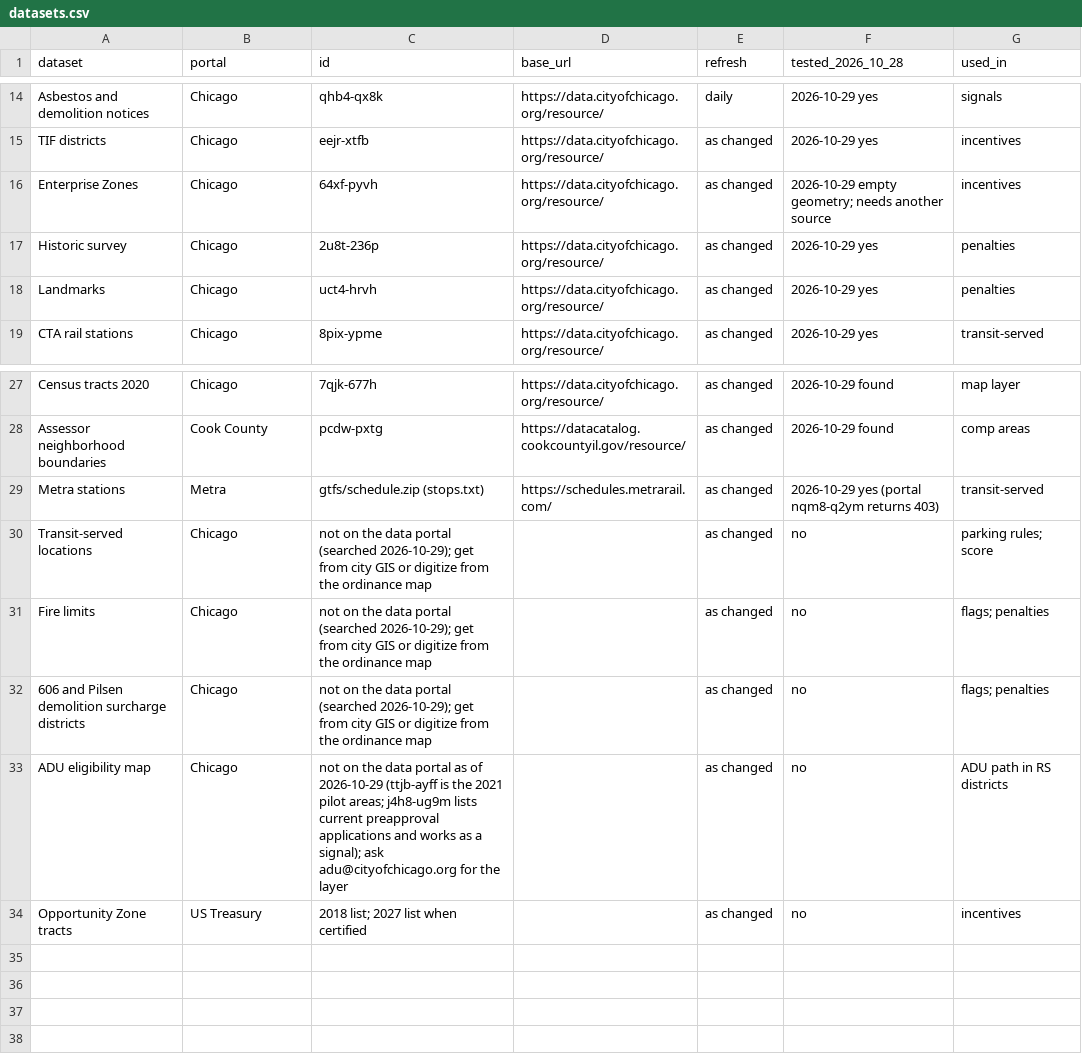
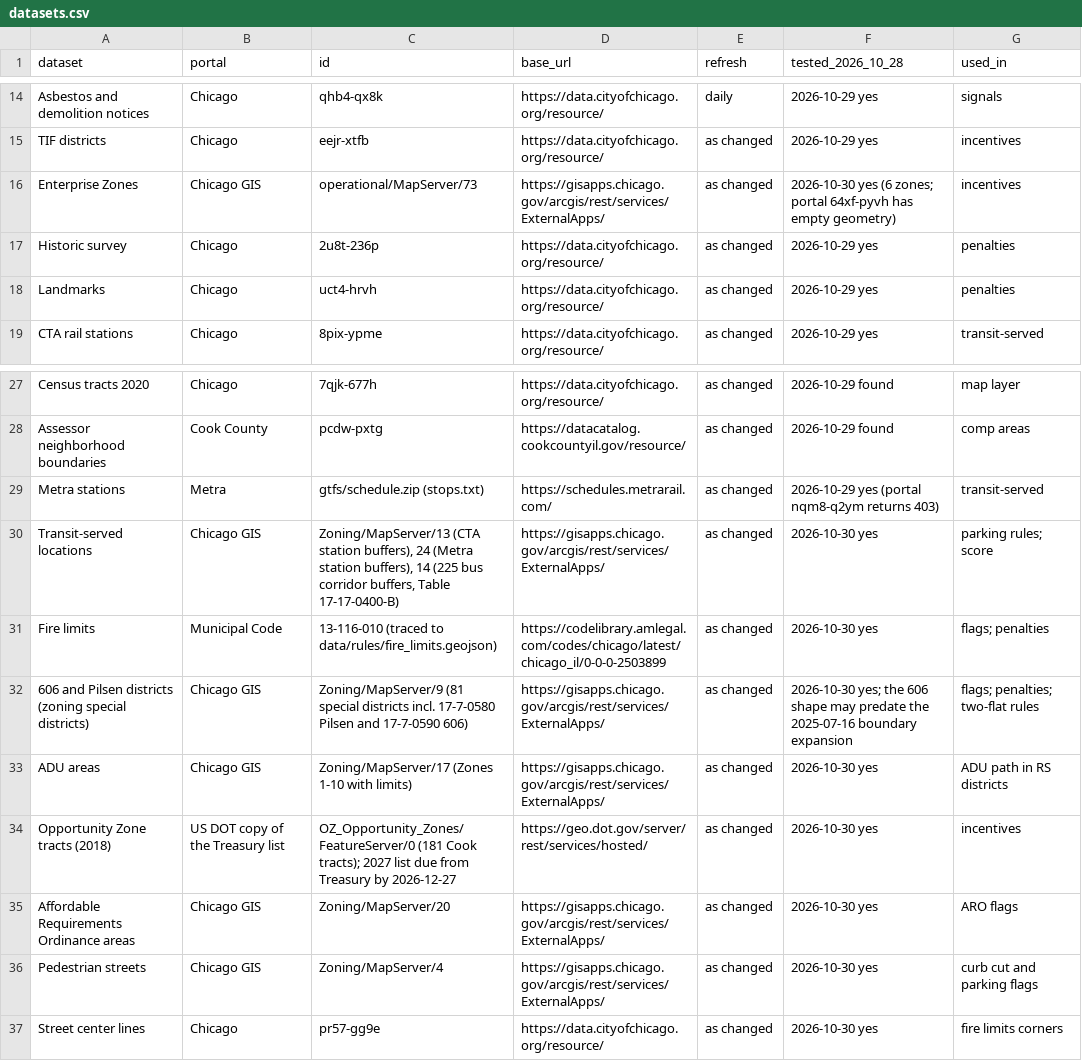
Before and after one commit to GeddyLifeson/25x125, a CSV file: data/sources/datasets.csv, drawn as a sheet; only a part is shown, gaps mark what is left out.

```diff
--- a/data/sources/datasets.csv
+++ b/data/sources/datasets.csv
@@ -15,3 +15,3 @@ Asbestos and demolition notices,Chicago,qhb4-qx8k,https://data.cityofchicago.org
 TIF districts,Chicago,eejr-xtfb,https://data.cityofchicago.org/resource/,as changed,2026-10-29 yes,incentives
-Enterprise Zones,Chicago,64xf-pyvh,https://data.cityofchicago.org/resource/,as changed,2026-10-29 empty geometry; needs another source,incentives
+Enterprise Zones,Chicago GIS,operational/MapServer/73,https://gisapps.chicago.gov/arcgis/rest/services/ExternalApps/,as changed,2026-10-30 yes (6 zones; portal 64xf-pyvh has empty geometry),incentives
 Historic survey,Chicago,2u8t-236p,https://data.cityofchicago.org/resource/,as changed,2026-10-29 yes,penalties
@@ -29,6 +29,9 @@ Assessor neighborhood boundaries,Cook County,pcdw-pxtg,https://datacatalog.cookc
 Metra stations,Metra,gtfs/schedule.zip (stops.txt),https://schedules.metrarail.com/,as changed,2026-10-29 yes (portal nqm8-q2ym returns 403),transit-served
-Transit-served locations,Chicago,not on the data portal (searched 2026-10-29); get from city GIS or digitize from the ordinance map,,as changed,no,parking rules; score
-Fire limits,Chicago,not on the data portal (searched 2026-10-29); get from city GIS or digitize from the ordinance map,,as changed,no,flags; penalties
-606 and Pilsen demolition surcharge districts,Chicago,not on the data portal (searched 2026-10-29); get from city GIS or digitize from the ordinance map,,as changed,no,flags; penalties
-ADU eligibility map,Chicago,not on the data portal as of 2026-10-29 (ttjb-ayff is the 2021 pilot areas; j4h8-ug9m lists current preapproval applications and works as a signal); ask adu@cityofchicago.org for the layer,,as changed,no,ADU path in RS districts
-Opportunity Zone tracts,US Treasury,2018 list; 2027 list when certified,,as changed,no,incentives
+Transit-served locations,Chicago GIS,"Zoning/MapServer/13 (CTA station buffers), 24 (Metra station buffers), 14 (225 bus corridor buffers, Table 17-17-0400-B)",https://gisapps.chicago.gov/arcgis/rest/services/ExternalApps/,as changed,2026-10-30 yes,parking rules; score
+Fire limits,Municipal Code,13-116-010 (traced to data/rules/fire_limits.geojson),https://codelibrary.amlegal.com/codes/chicago/latest/chicago_il/0-0-0-2503899,as changed,2026-10-30 yes,flags; penalties
+606 and Pilsen districts (zoning special districts),Chicago GIS,Zoning/MapServer/9 (81 special districts incl. 17-7-0580 Pilsen and 17-7-0590 606),https://gisapps.chicago.gov/arcgis/rest/services/ExternalApps/,as changed,2026-10-30 yes; the 606 shape may predate the 2025-07-16 boundary expansion,flags; penalties; two-flat rules
+ADU areas,Chicago GIS,Zoning/MapServer/17 (Zones 1-10 with limits),https://gisapps.chicago.gov/arcgis/rest/services/ExternalApps/,as changed,2026-10-30 yes,ADU path in RS districts
+Opportunity Zone tracts (2018),US DOT copy of the Treasury list,OZ_Opportunity_Zones/FeatureServer/0 (181 Cook tracts); 2027 list due from Treasury by 2026-12-27,https://geo.dot.gov/server/rest/services/hosted/,as changed,2026-10-30 yes,incentives
+Affordable Requirements Ordinance areas,Chicago GIS,Zoning/MapServer/20,https://gisapps.chicago.gov/arcgis/rest/services/ExternalApps/,as changed,2026-10-30 yes,ARO flags
+Pedestrian streets,Chicago GIS,Zoning/MapServer/4,https://gisapps.chicago.gov/arcgis/rest/services/ExternalApps/,as changed,2026-10-30 yes,curb cut and parking flags
+Street center lines,Chicago,pr57-gg9e,https://data.cityofchicago.org/resource/,as changed,2026-10-30 yes,fire limits corners
```
Also changed, not shown: 11 other files.
